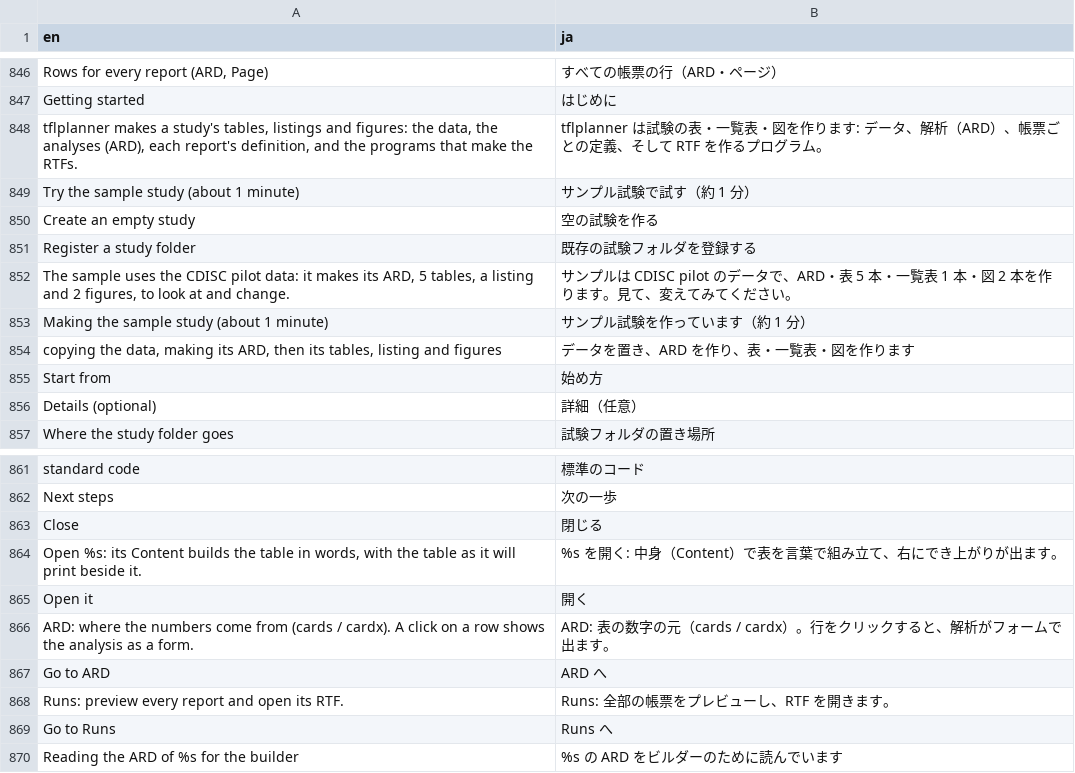
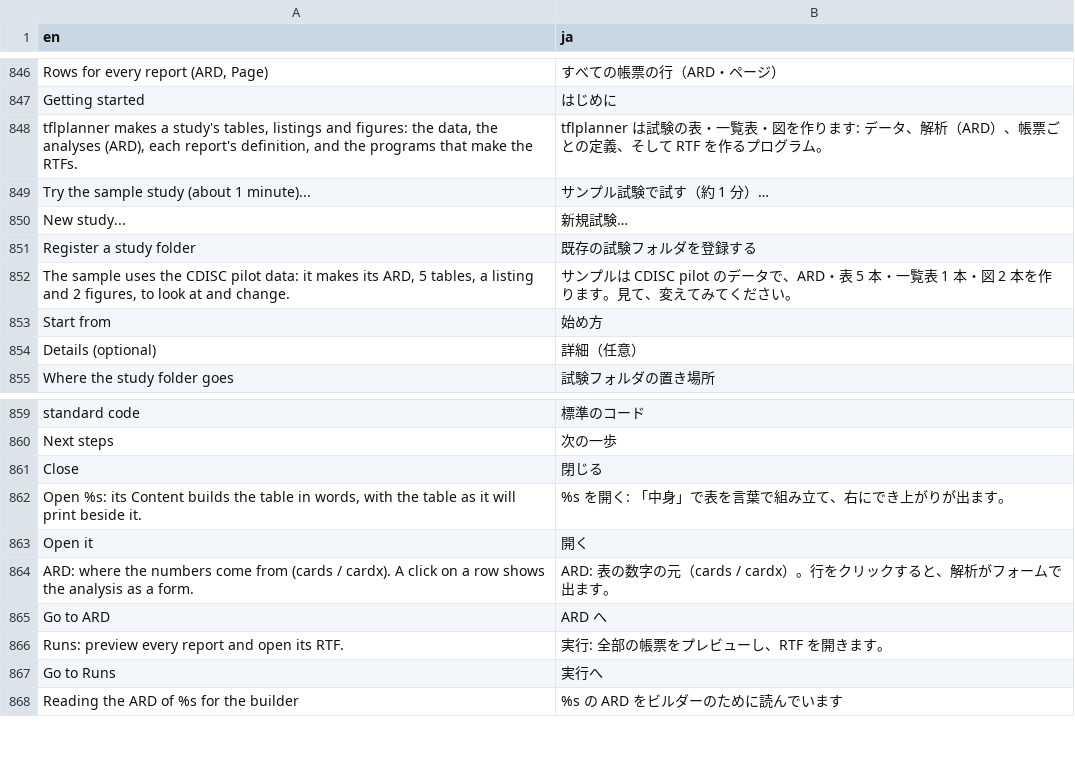
Before and after one commit to ichirio/tflplanner, a CSV file: inst/i18n/strings.csv, drawn as a sheet; only a part is shown, gaps mark what is left out.

```diff
--- a/inst/i18n/strings.csv
+++ b/inst/i18n/strings.csv
@@ -848,8 +848,6 @@ Getting started,はじめに
 "tflplanner makes a study's tables, listings and figures: the data, the analyses (ARD), each report's definition, and the programs that make the RTFs.",tflplanner は試験の表・一覧表・図を作ります: データ、解析（ARD）、帳票ごとの定義、そして RTF を作るプログラム。
-Try the sample study (about 1 minute),サンプル試験で試す（約 1 分）
-Create an empty study,空の試験を作る
+Try the sample study (about 1 minute)...,サンプル試験で試す（約 1 分）…
+New study...,新規試験…
 Register a study folder,既存の試験フォルダを登録する
 "The sample uses the CDISC pilot data: it makes its ARD, 5 tables, a listing and 2 figures, to look at and change.",サンプルは CDISC pilot のデータで、ARD・表 5 本・一覧表 1 本・図 2 本を作ります。見て、変えてみてください。
-Making the sample study (about 1 minute),サンプル試験を作っています（約 1 分）
-"copying the data, making its ARD, then its tables, listing and figures",データを置き、ARD を作り、表・一覧表・図を作ります
 Start from,始め方
@@ -863,3 +861,3 @@ Next steps,次の一歩
 Close,閉じる
-"Open %s: its Content builds the table in words, with the table as it will print beside it.",%s を開く: 中身（Content）で表を言葉で組み立て、右にでき上がりが出ます。
+"Open %s: its Content builds the table in words, with the table as it will print beside it.",%s を開く: 「中身」で表を言葉で組み立て、右にでき上がりが出ます。
 Open it,開く
@@ -867,4 +865,4 @@ ARD: where the numbers come from (cards / cardx). A click on a row shows the ana
 Go to ARD,ARD へ
-Runs: preview every report and open its RTF.,Runs: 全部の帳票をプレビューし、RTF を開きます。
-Go to Runs,Runs へ
+Runs: preview every report and open its RTF.,実行: 全部の帳票をプレビューし、RTF を開きます。
+Go to Runs,実行へ
 Reading the ARD of %s for the builder,%s の ARD をビルダーのために読んでいます
```
Also changed, not shown: 4 other files.
